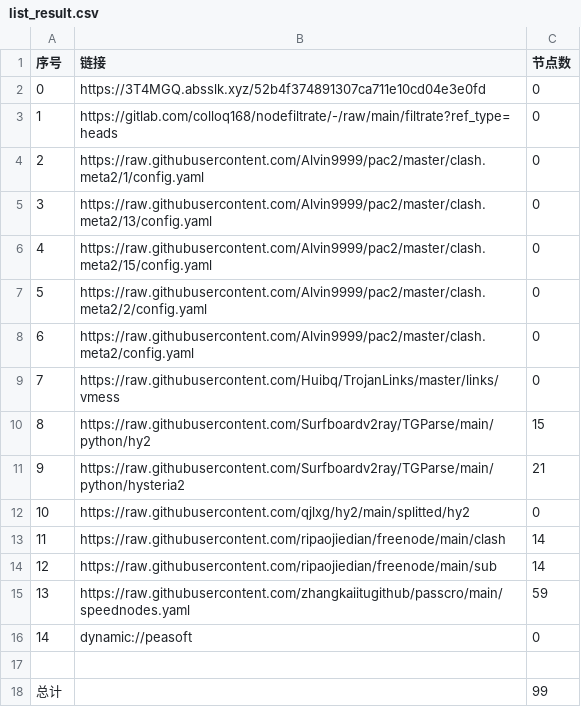
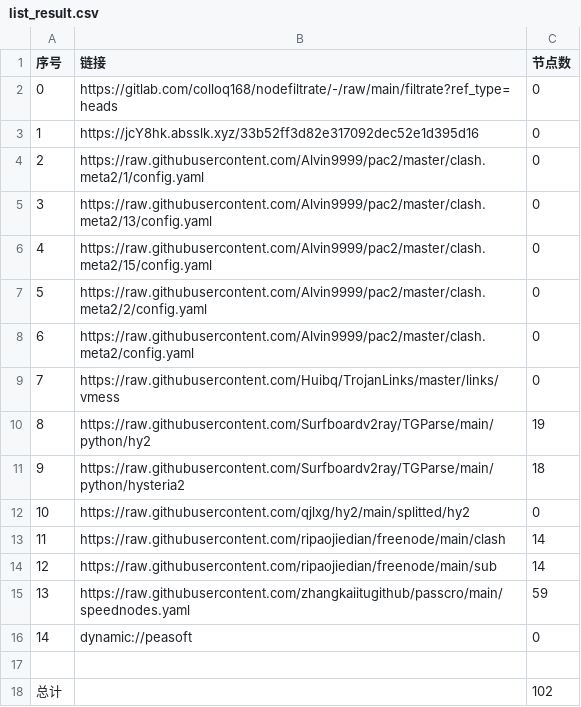
Before and after one commit to xlh001/AutoMergePublicNodes, a CSV file: list_result.csv, drawn as a sheet.

```diff
--- a/list_result.csv
+++ b/list_result.csv
@@ -1,4 +1,4 @@
 序号,链接,节点数
-0,https://3T4MGQ.absslk.xyz/52b4f374891307ca711e10cd04e3e0fd,0
-1,https://gitlab.com/colloq168/nodefiltrate/-/raw/main/filtrate?ref_type=heads,0
+0,https://gitlab.com/colloq168/nodefiltrate/-/raw/main/filtrate?ref_type=heads,0
+1,https://jcY8hk.absslk.xyz/33b52ff3d82e317092dec52e1d395d16,0
 2,https://raw.githubusercontent.com/Alvin9999/pac2/master/clash.meta2/1/config.yaml,0
@@ -9,4 +9,4 @@
 7,https://raw.githubusercontent.com/Huibq/TrojanLinks/master/links/vmess,0
-8,https://raw.githubusercontent.com/Surfboardv2ray/TGParse/main/python/hy2,15
-9,https://raw.githubusercontent.com/Surfboardv2ray/TGParse/main/python/hysteria2,21
+8,https://raw.githubusercontent.com/Surfboardv2ray/TGParse/main/python/hy2,19
+9,https://raw.githubusercontent.com/Surfboardv2ray/TGParse/main/python/hysteria2,18
 10,https://raw.githubusercontent.com/qjlxg/hy2/main/splitted/hy2,0
@@ -17,2 +17,2 @@
 
-总计,,99
+总计,,102
```
Also changed, not shown: 9 other files.
